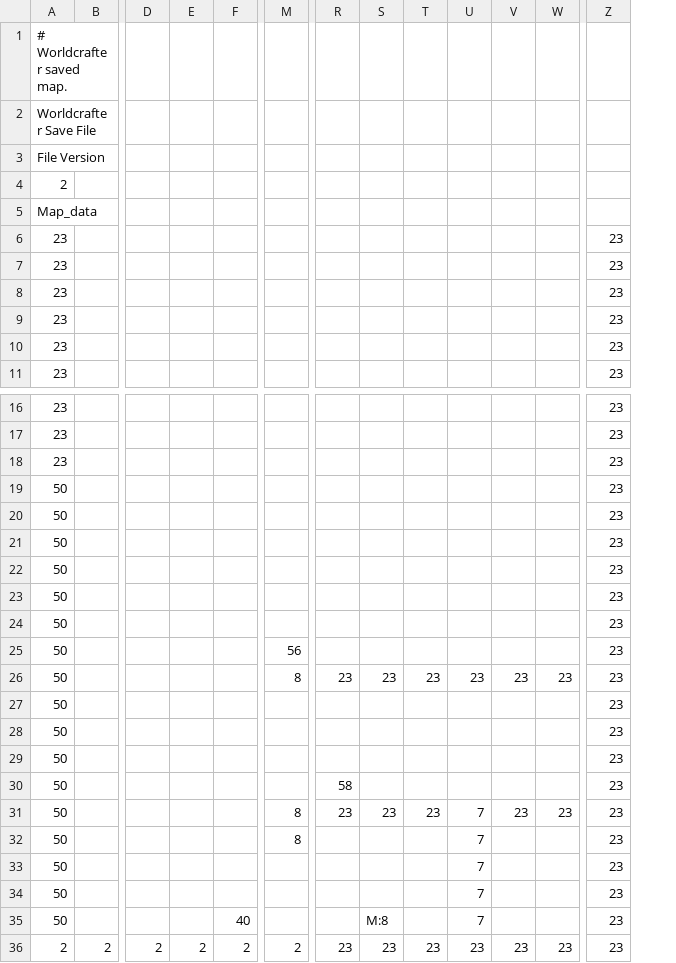
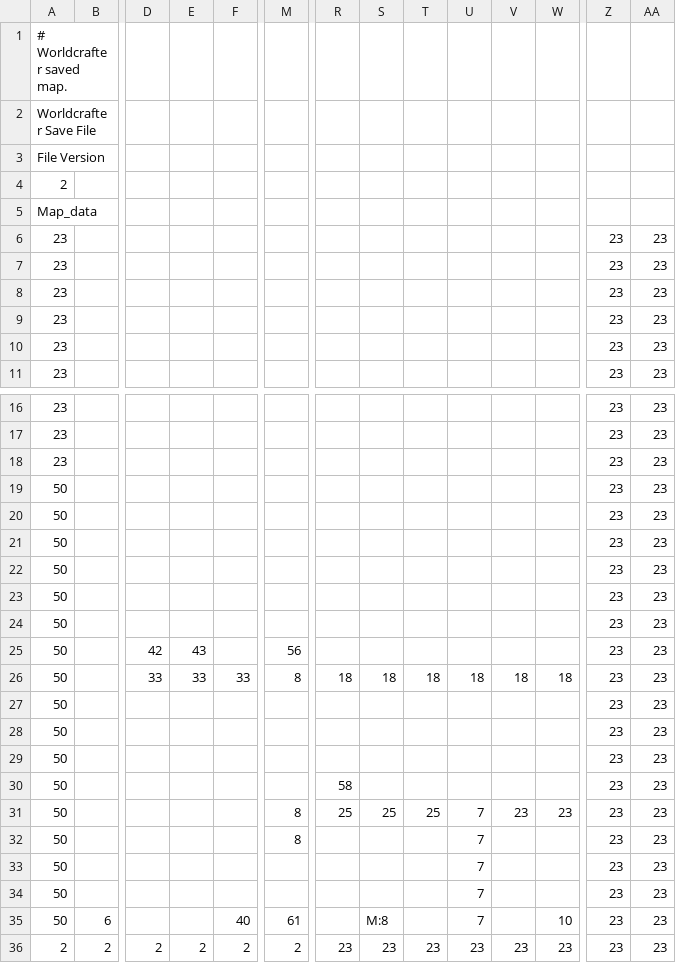
Before and after one commit to SteveSmith16384/MultiplayerPlatformer, a CSV file: docs/maps/testmap1.csv, drawn as a sheet; only a part is shown, gaps mark what is left out; removed rows and columns are numbered as before the commit, all else as after; rows hold the shown columns only; the diff names each change by its address in the sheet, - before the commit and + after, or states it on an @@ line.

```diff
--- a/docs/maps/testmap1.csv
+++ b/docs/maps/testmap1.csv
+column AA, rows 6-11: all 23; rows 16-18: all 23; rows 21-36: all 23
+row 19: 50 |  |  |  |  |  |  |  |  |  |  |  | 23 | 23
+row 20: 50 |  |  |  |  |  |  |  |  |  |  |  | 23 | 23
-row 23: 50 |  |  |  |  |  |  |  |  |  |  |  | 23
-row 24: 50 |  |  |  |  |  |  |  |  |  |  |  | 23
-D25: (empty)
+D25: 42
-E25: (empty)
+E25: 43
-D26: (empty)
+D26: 33
-E26: (empty)
+E26: 33
-F26: (empty)
+F26: 33
-R26: 23
+R26: 18
-S26: 23
+S26: 18
-T26: 23
+T26: 18
-U26: 23
+U26: 18
-V26: 23
+V26: 18
-W26: 23
+W26: 18
-R31: 23
+R31: 25
-S31: 23
+S31: 25
-T31: 23
+T31: 25
-B35: (empty)
+B35: 6
-M35: (empty)
+M35: 61
-W35: (empty)
+W35: 10
```
Also changed, not shown: src/assets/maps/testmap1.csv, 23 other files.
